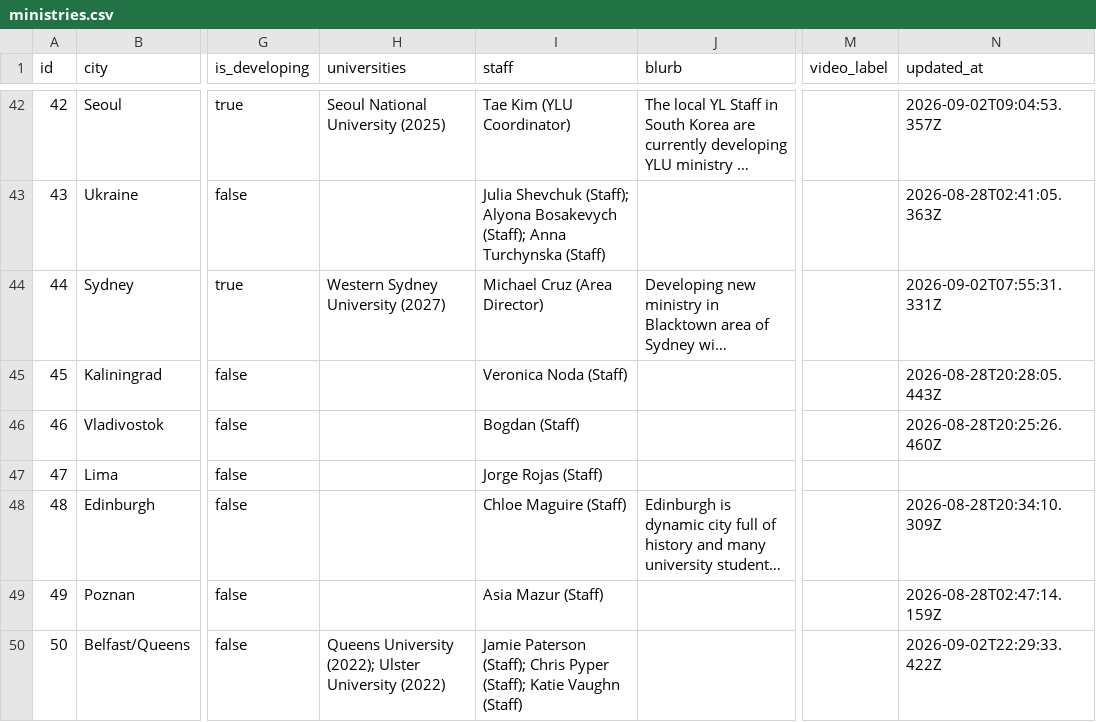
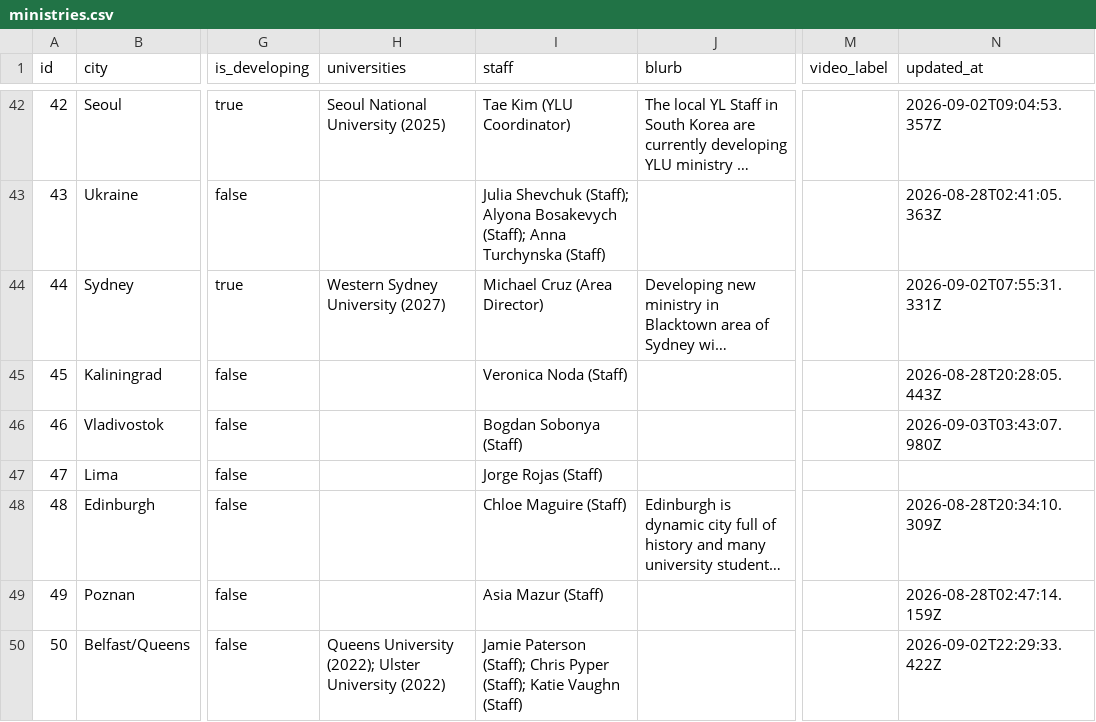
Before and after one commit to claydd218/younglife-university-map, a CSV file: data/ministries.csv, drawn as a sheet; only a part is shown, gaps mark what is left out; long unchanged cells end in …; the diff names each change by its address in the sheet, - before the commit and + after, or states it on an @@ line.

Commit message:
Update ministry: Vladivostok, Russia

```diff
--- a/data/ministries.csv
+++ b/data/ministries.csv
-I46 (staff): Bogdan (Staff)
+I46 (staff): Bogdan Sobonya (Staff)
-N46 (updated_at): 2026-08-28T20:25:26.460Z
+N46 (updated_at): 2026-09-03T03:43:07.980Z
```
